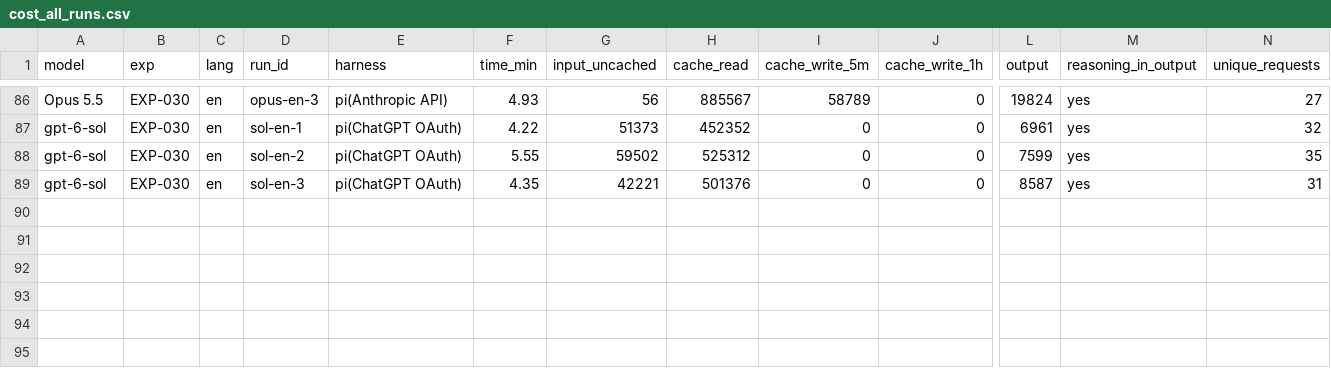
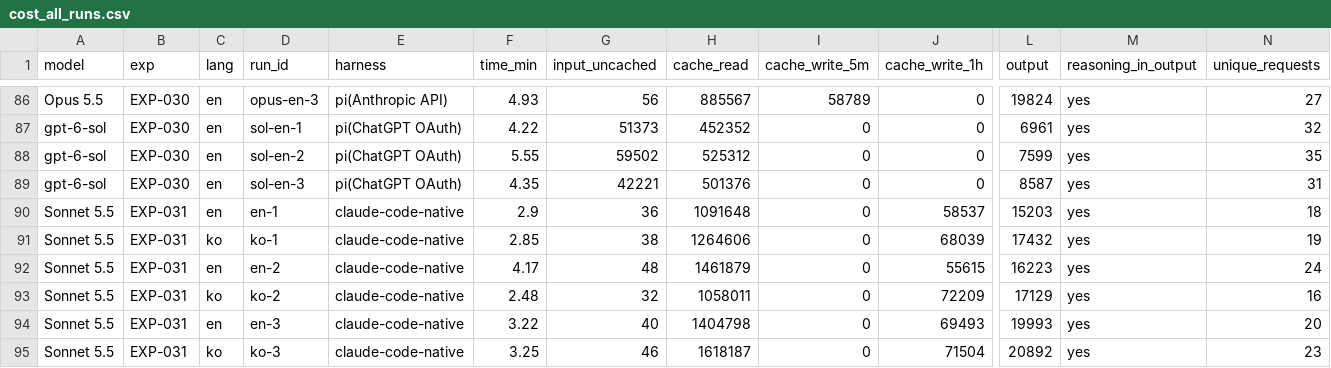
Before and after one commit to roboco-io/coding-agent-benchmark, a CSV file: analysis/cost/cost_all_runs.csv, drawn as a sheet; only a part is shown, gaps mark what is left out; rows hold the shown columns only; the diff names each change by its address in the sheet, - before the commit and + after, or states it on an @@ line.

```diff
--- a/analysis/cost/cost_all_runs.csv
+++ b/analysis/cost/cost_all_runs.csv
+row 90: Sonnet 5.5 | EXP-031 | en | en-1 | claude-code-native | 2.9 | 36 | 1091648 | 0 | 58537 | 15203 | yes | 18
+row 91: Sonnet 5.5 | EXP-031 | ko | ko-1 | claude-code-native | 2.85 | 38 | 1264606 | 0 | 68039 | 17432 | yes | 19
+row 92: Sonnet 5.5 | EXP-031 | en | en-2 | claude-code-native | 4.17 | 48 | 1461879 | 0 | 55615 | 16223 | yes | 24
+row 93: Sonnet 5.5 | EXP-031 | ko | ko-2 | claude-code-native | 2.48 | 32 | 1058011 | 0 | 72209 | 17129 | yes | 16
+row 94: Sonnet 5.5 | EXP-031 | en | en-3 | claude-code-native | 3.22 | 40 | 1404798 | 0 | 69493 | 19993 | yes | 20
+row 95: Sonnet 5.5 | EXP-031 | ko | ko-3 | claude-code-native | 3.25 | 46 | 1618187 | 0 | 71504 | 20892 | yes | 23
```
Also changed, not shown: analysis/cost/usage_all_runs.csv, 2 other files.
